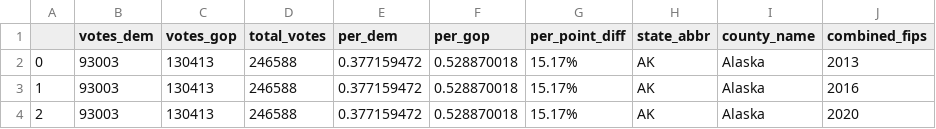
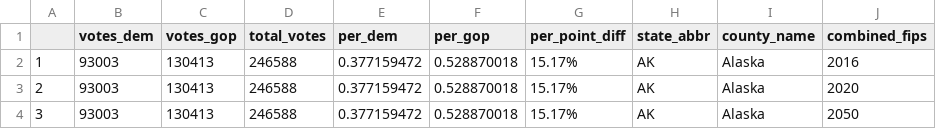
Before and after one commit to cfcharv/tc3-csci165-online, a CSV file: module-4/programming-assignment/2016_US_County_Level_Presidential_Results.csv, drawn as a sheet; only a part is shown; the shorter side is filled out with more unchanged rows; the diff names each change by its address in the sheet, - before the commit and + after, or states it on an @@ line.

```diff
--- a/module-4/programming-assignment/2016_US_County_Level_Presidential_Results.csv
+++ b/module-4/programming-assignment/2016_US_County_Level_Presidential_Results.csv
-row 2: 0 | 93003 | 130413 | 246588 | 0.377159472 | 0.528870018 | 15.17% | AK | Alaska | 2013
```
Also changed, not shown: 8 other files.
